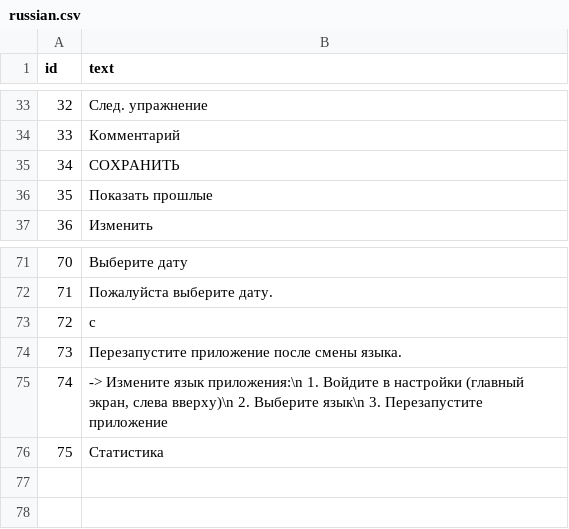
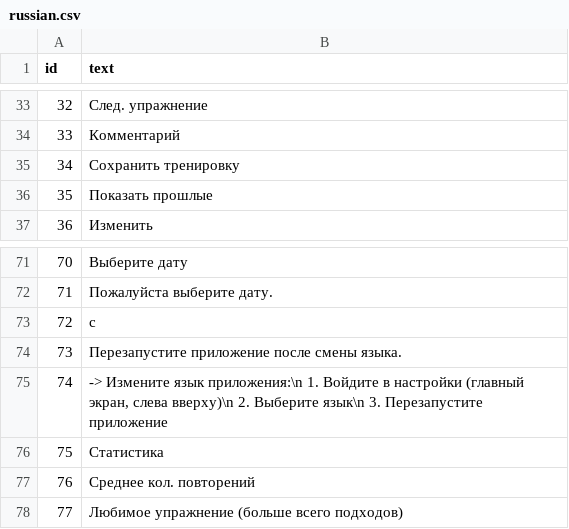
Before and after one commit to m-kras/PowerPath, a CSV file: data/languages/russian.csv, drawn as a sheet; only a part is shown, gaps mark what is left out.

```diff
--- a/data/languages/russian.csv
+++ b/data/languages/russian.csv
@@ -34,3 +34,3 @@ id;text
 33;Комментарий
-34;СОХРАНИТЬ
+34;Сохранить тренировку
 35;Показать прошлые
@@ -76 +76,3 @@ id;text
 75;Статистика
+76;Среднее кол. повторений
+77;Любимое упражнение (больше всего подходов)
```
Also changed, not shown: data/languages/english.csv, data/languages/german.csv, 4 other files.
